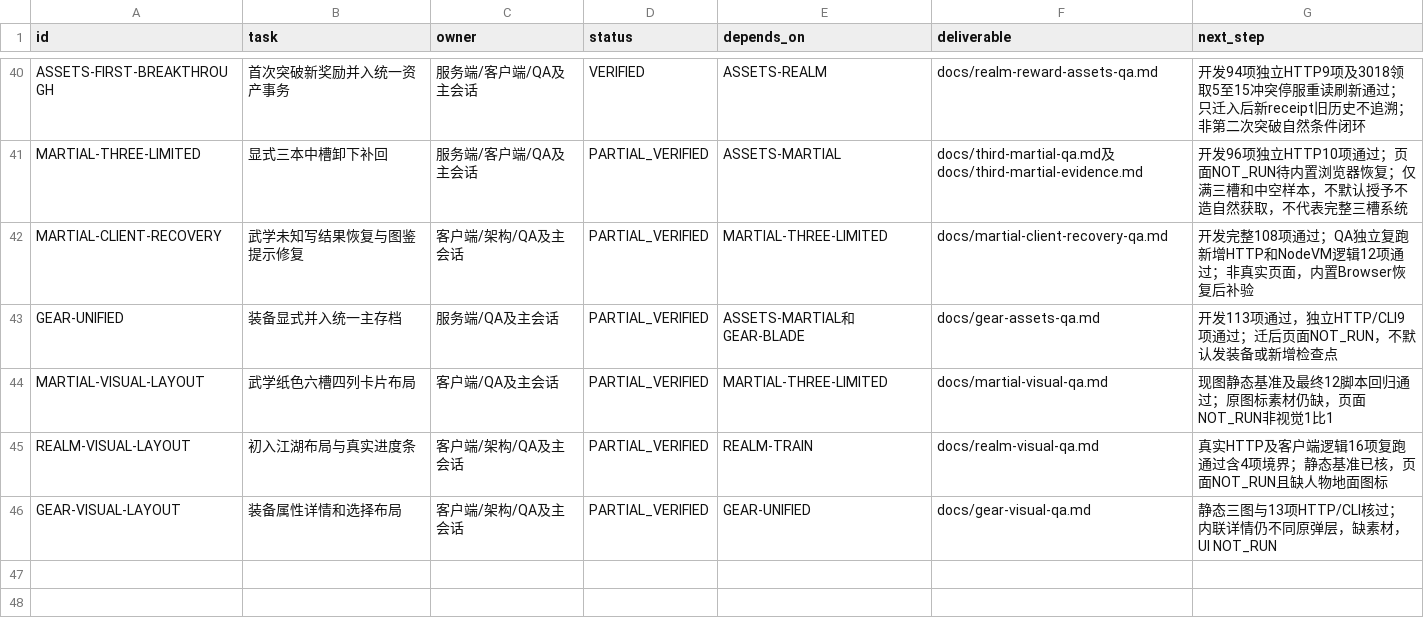
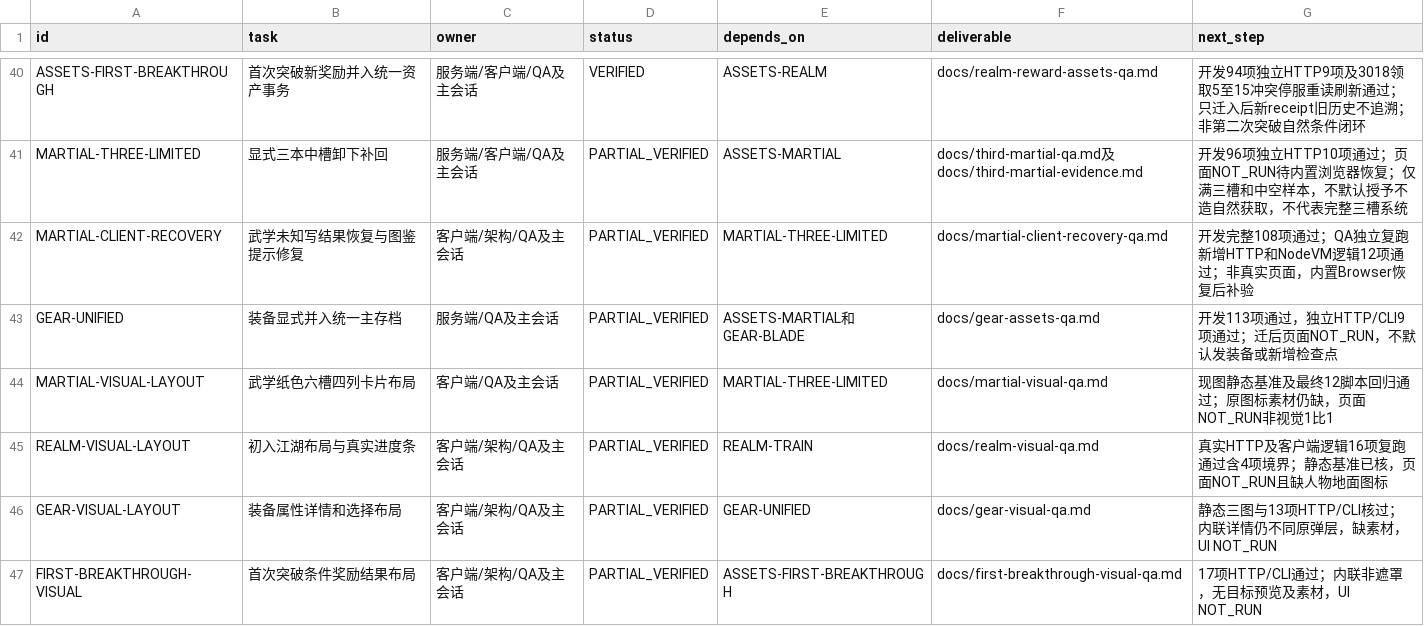
Before and after one commit to linGuangFeng/game-zizaijianghu, a CSV file: docs/task-board.csv, drawn as a sheet; only a part is shown, gaps mark what is left out.

```diff
--- a/docs/task-board.csv
+++ b/docs/task-board.csv
@@ -46 +46,2 @@
 "GEAR-VISUAL-LAYOUT","装备属性详情和选择布局","客户端/架构/QA及主会话","PARTIAL_VERIFIED","GEAR-UNIFIED","docs/gear-visual-qa.md","静态三图与13项HTTP/CLI核过；内联详情仍不同原弹层，缺素材，UI NOT_RUN"
+"FIRST-BREAKTHROUGH-VISUAL","首次突破条件奖励结果布局","客户端/架构/QA及主会话","PARTIAL_VERIFIED","ASSETS-FIRST-BREAKTHROUGH","docs/first-breakthrough-visual-qa.md","17项HTTP/CLI通过；内联非遮罩，无目标预览及素材，UI NOT_RUN"
```
Also changed, not shown: docs/acceptance-matrix.csv, 5 other files.
